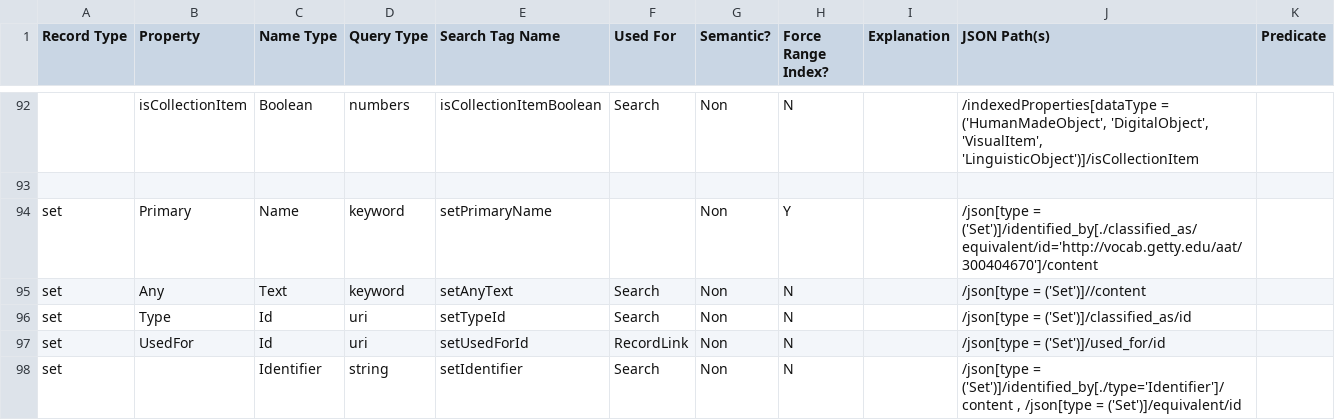
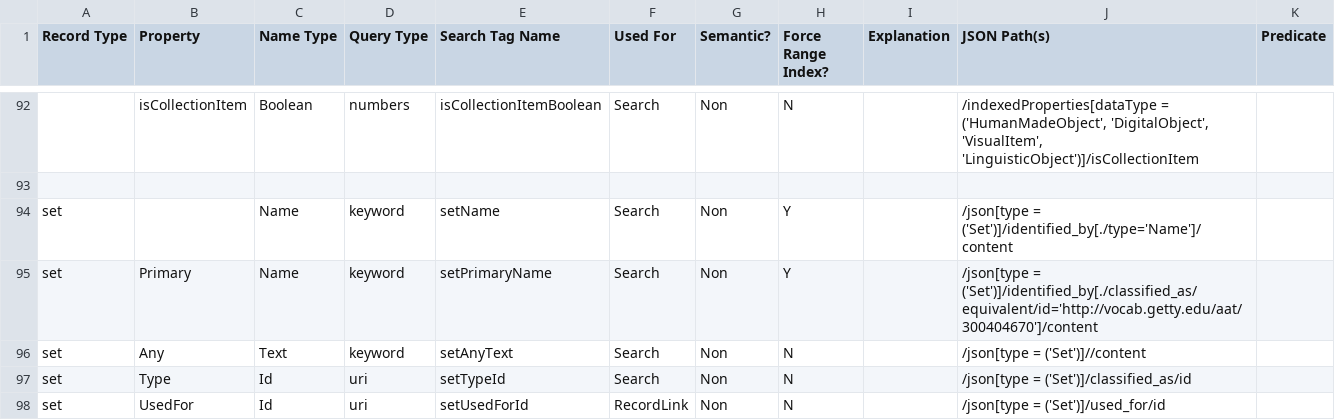
Before and after one commit to project-lux/lux-marklogic, a TSV file: scripts/generateIndexConf/input.tsv, drawn as a sheet; only a part is shown, gaps mark what is left out; the shorter side is filled out with more unchanged rows; addresses are those after the commit; the diff names each change by its address in the sheet, - before the commit and + after, or states it on an @@ line.

```diff
--- a/scripts/generateIndexConf/input.tsv
+++ b/scripts/generateIndexConf/input.tsv
+row 94: set |  | Name | keyword | setName | Search | Non | Y |  | /json[type = ('Set')]/identified_by[./type='Name']/content
-F95 (Used For): (empty)
+F95 (Used For): Search
```
Also changed, not shown: 5 other files.
